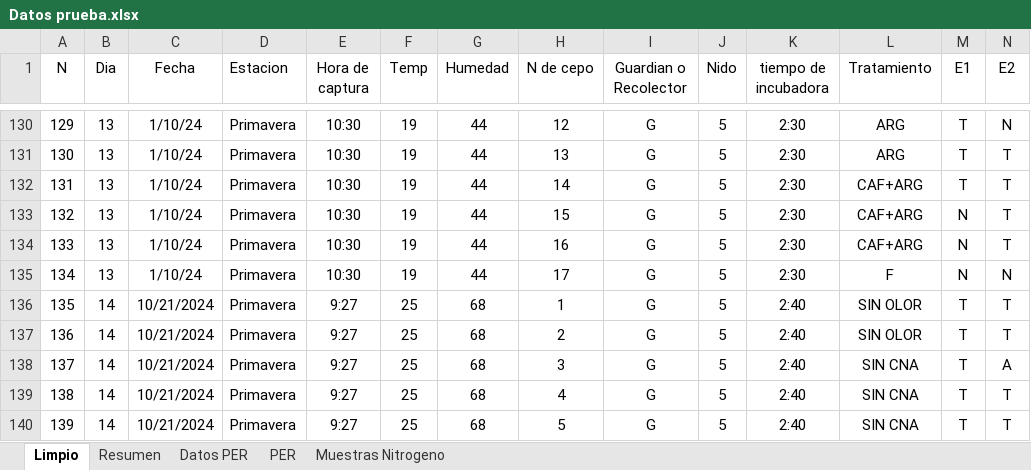
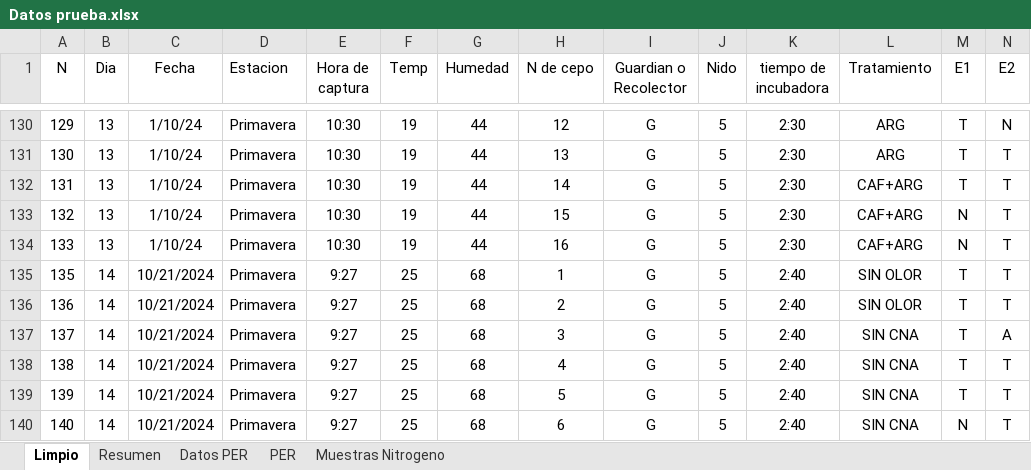
Before and after one commit to JPellettieri/Abejorros, an Excel workbook: Datos prueba.xlsx, sheet Limpio, drawn as a sheet; only a part is shown, gaps mark what is left out; the shorter side is filled out with more unchanged rows; values as stored, in another font and other column widths than the file's, no borders; rows hold the shown columns only; the diff names each change by its address in the sheet, - before the commit and + after, or states it on an @@ line.

Commit message:
sin F jajajaj

```diff
--- a/Datos prueba.xlsx (sheet Limpio)
+++ b/Datos prueba.xlsx (sheet Limpio)
-row 135: 134 | 13 | 1/10/24 | Primavera | 10:30 | 19 | 44 | 17 | G | 5 | 2:30 | F | N | N
```
